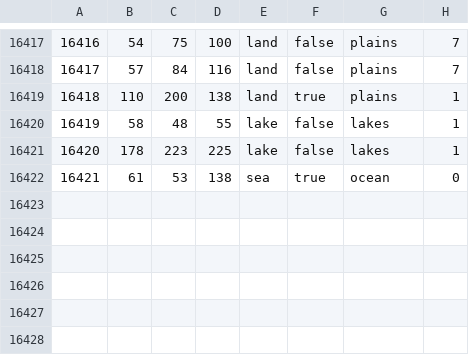
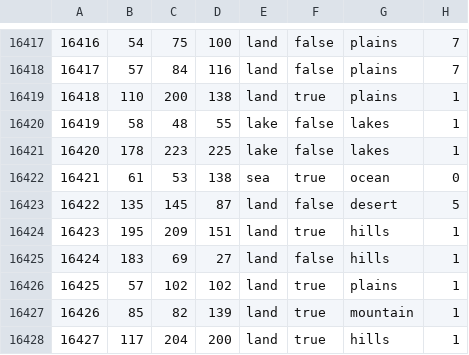
Before and after one commit to Cold-War-Iron-Curtain-Dev-Team/ColdWarIronCurtain, a CSV file: Cold War Iron Curtain/map/definition.csv, drawn as a sheet; only a part is shown, gaps mark what is left out.

Commit message:
orkney sheetland scotland
title, last push before updating to 1.12

```diff
--- a/Cold War Iron Curtain/map/definition.csv
+++ b/Cold War Iron Curtain/map/definition.csv
@@ -16422 +16422,7 @@
 16421;61;53;138;sea;true;ocean;0
+16422;135;145;87;land;false;desert;5
+16423;195;209;151;land;true;hills;1
+16424;183;69;27;land;false;hills;1
+16425;57;102;102;land;true;plains;1
+16426;85;82;139;land;true;mountain;1
+16427;117;204;200;land;true;hills;1
```
Also changed, not shown: 6 other files.
